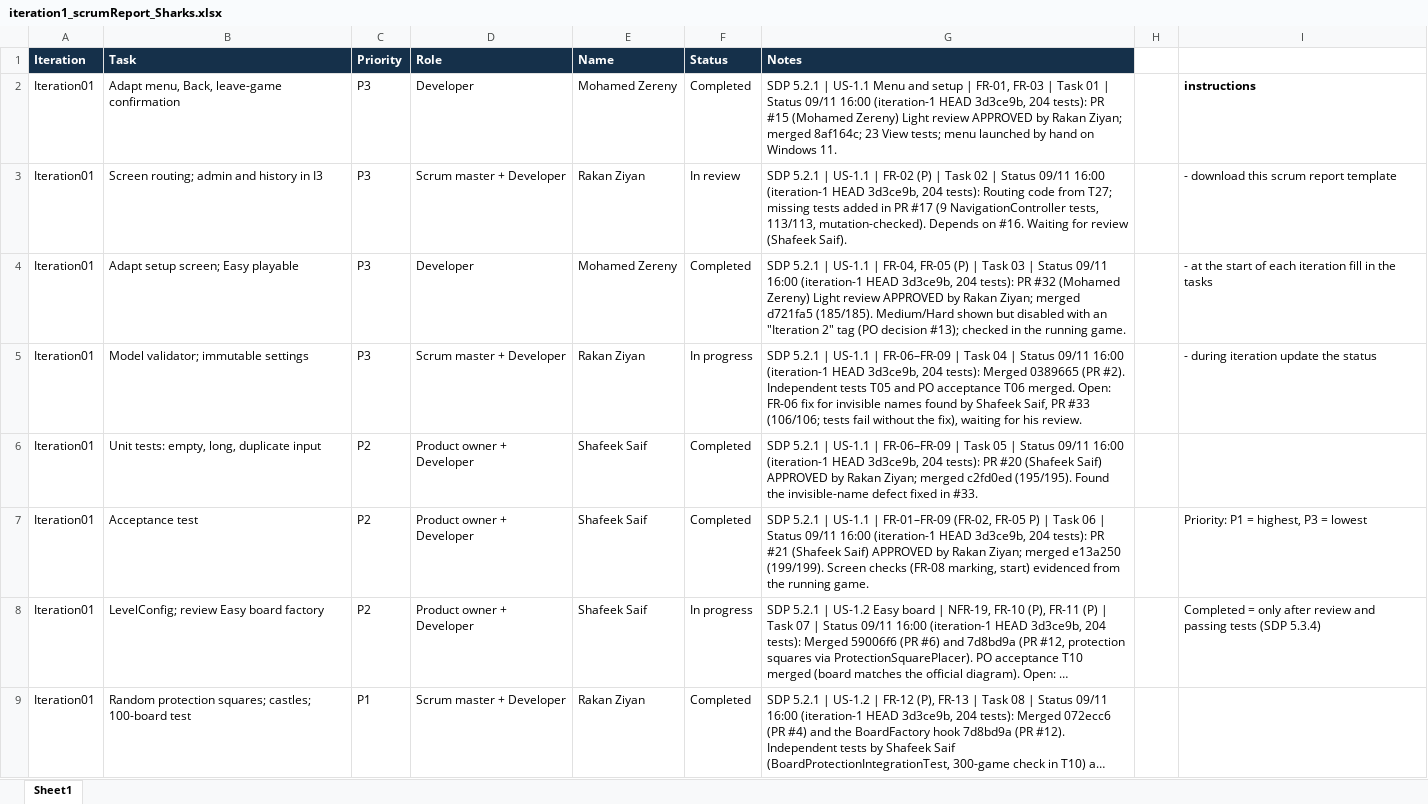
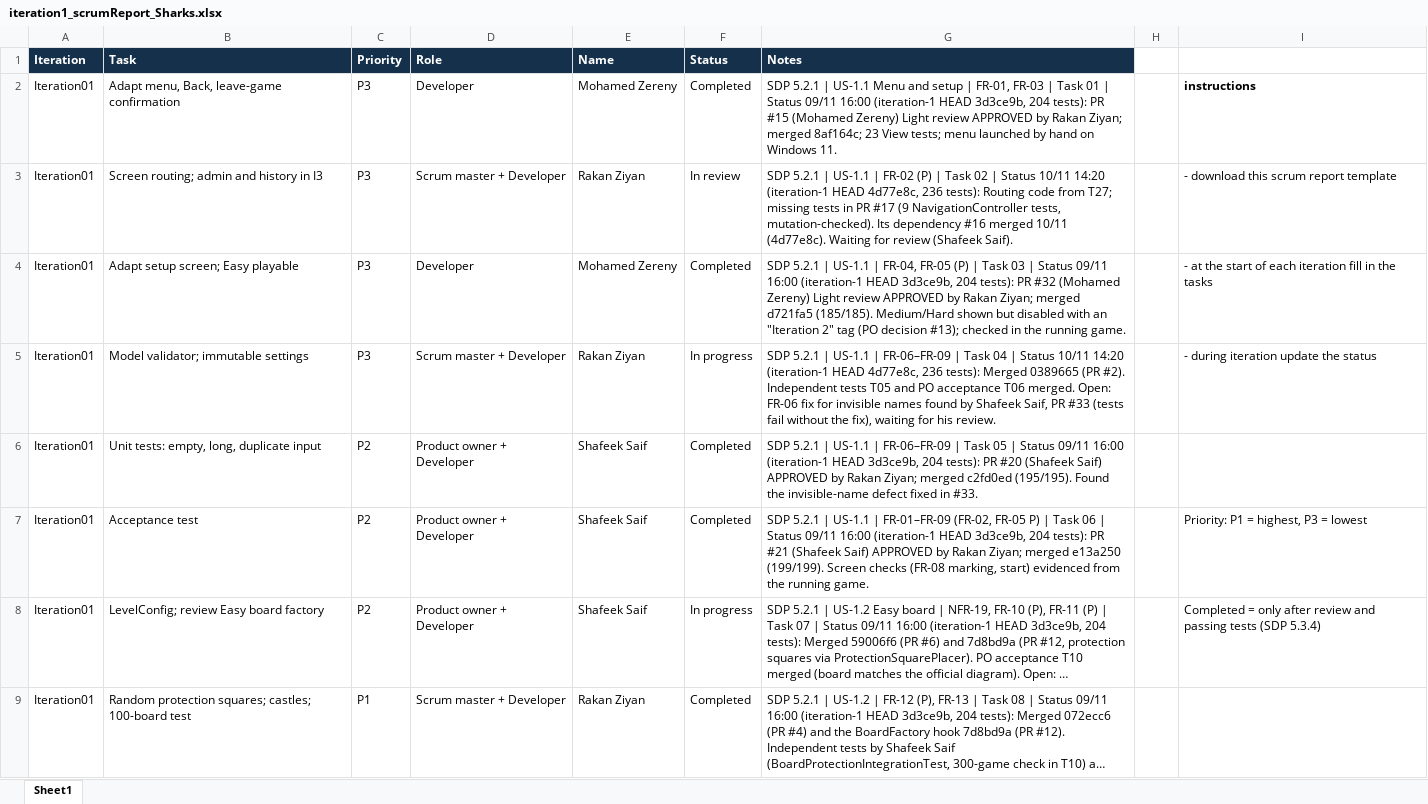
Before and after one commit to shafeekseef81-svg/Sharks, an Excel workbook: iteration1_scrumReport_Sharks.xlsx, sheet Sheet1, drawn as a sheet; only a part is shown; long unchanged cells end in …; values as stored, in another font and other column widths than the file's, no borders; table styles not drawn; the diff covers the shown part only; the diff names each change by its address in the sheet, - before the commit and + after, or states it on an @@ line.

```diff
--- a/iteration1_scrumReport_Sharks.xlsx (sheet Sheet1)
+++ b/iteration1_scrumReport_Sharks.xlsx (sheet Sheet1)
-G3 (Notes): …| Status 09/11 16:00 (iteration-1 HEAD 3d3ce9b, 204 tests): Routing code from T27; missing tests added in PR #17 (9 NavigationController tests, 113/113, mutation-checked). Depends on #16. Waiting for…
+G3 (Notes): …| Status 10/11 14:20 (iteration-1 HEAD 4d77e8c, 236 tests): Routing code from T27; missing tests in PR #17 (9 NavigationController tests, mutation-checked). Its dependency #16 merged 10/11 (4d77e8c). Waiting for…
-G5 (Notes): …| Status 09/11 16:00 (iteration-1 HEAD 3d3ce9b, 204 tests): Merged 0389665 (PR #2). Independent tests T05 and PO acceptance T06 merged. Open: FR-06 fix for invisible names found by Shafeek Saif, PR #33 (106/106; tests fail without…
+G5 (Notes): …| Status 10/11 14:20 (iteration-1 HEAD 4d77e8c, 236 tests): Merged 0389665 (PR #2). Independent tests T05 and PO acceptance T06 merged. Open: FR-06 fix for invisible names found by Shafeek Saif, PR #33 (tests fail without…
```
Also changed, not shown: 20 edited cells elsewhere in this sheet.
